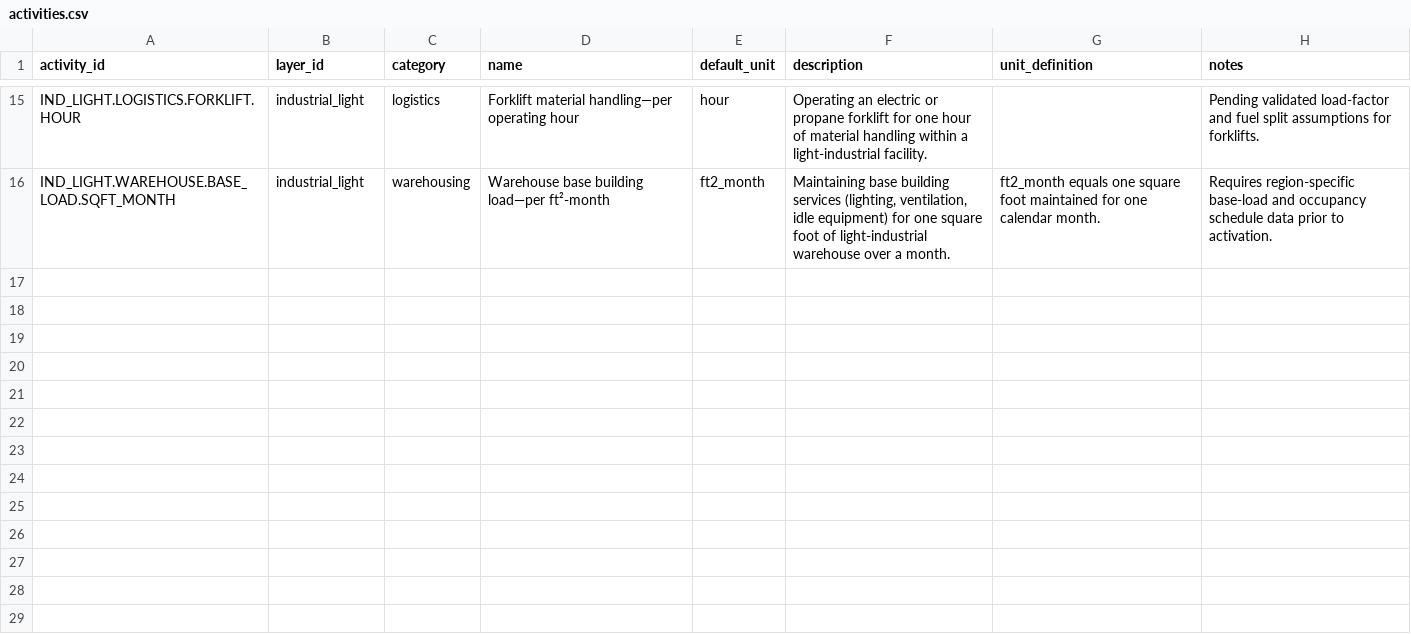
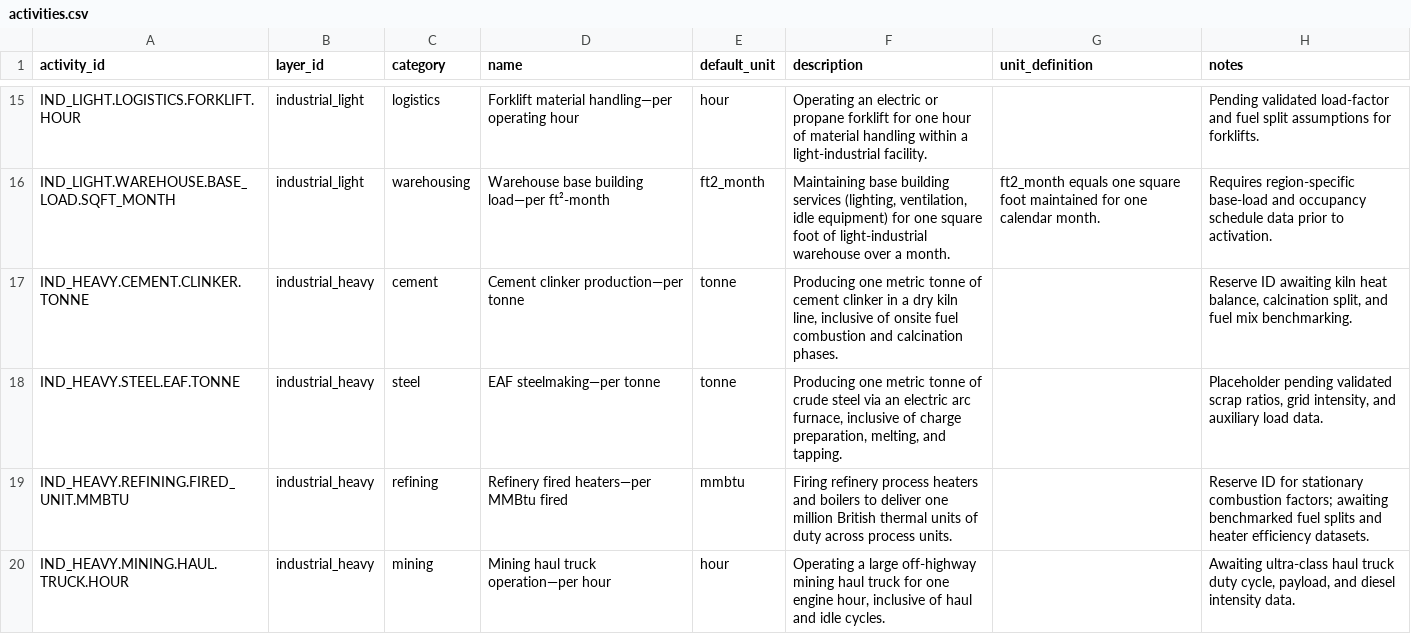
Before and after one commit to chrislyons/carbon-acx, a CSV file: data/activities.csv, drawn as a sheet; only a part is shown, gaps mark what is left out.

Commit message:
data: add heavy industrial placeholders

```diff
--- a/data/activities.csv
+++ b/data/activities.csv
@@ -16 +16,5 @@ IND_LIGHT.LOGISTICS.FORKLIFT.HOUR,industrial_light,logistics,Forklift material h
 IND_LIGHT.WAREHOUSE.BASE_LOAD.SQFT_MONTH,industrial_light,warehousing,Warehouse base building load—per ft²-month,ft2_month,"Maintaining base building services (lighting, ventilation, idle equipment) for one square foot of light-industrial warehouse over a month.","ft2_month" equals one square foot maintained for one calendar month.,Requires region-specific base-load and occupancy schedule data prior to activation.
+IND_HEAVY.CEMENT.CLINKER.TONNE,industrial_heavy,cement,Cement clinker production—per tonne,tonne,"Producing one metric tonne of cement clinker in a dry kiln line, inclusive of onsite fuel combustion and calcination phases.",,"Reserve ID awaiting kiln heat balance, calcination split, and fuel mix benchmarking."
+IND_HEAVY.STEEL.EAF.TONNE,industrial_heavy,steel,EAF steelmaking—per tonne,tonne,"Producing one metric tonne of crude steel via an electric arc furnace, inclusive of charge preparation, melting, and tapping.",,"Placeholder pending validated scrap ratios, grid intensity, and auxiliary load data."
+IND_HEAVY.REFINING.FIRED_UNIT.MMBTU,industrial_heavy,refining,Refinery fired heaters—per MMBtu fired,mmbtu,"Firing refinery process heaters and boilers to deliver one million British thermal units of duty across process units.",,"Reserve ID for stationary combustion factors; awaiting benchmarked fuel splits and heater efficiency datasets."
+IND_HEAVY.MINING.HAUL.TRUCK.HOUR,industrial_heavy,mining,Mining haul truck operation—per hour,hour,"Operating a large off-highway mining haul truck for one engine hour, inclusive of haul and idle cycles.",,"Awaiting ultra-class haul truck duty cycle, payload, and diesel intensity data."
```
Also changed, not shown: data/profiles.csv, data/units.csv.
